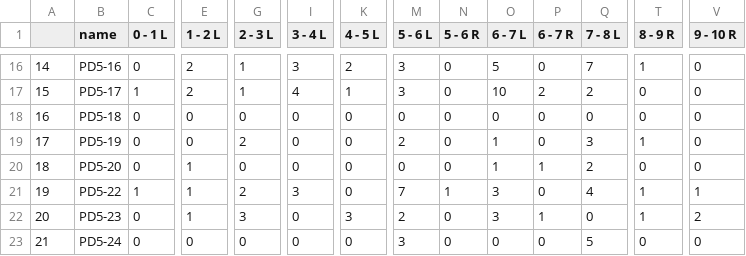
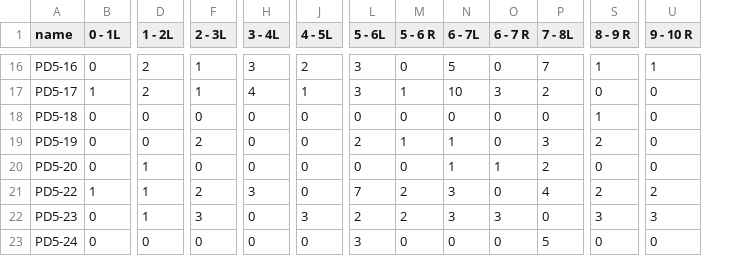
Before and after one commit to meshvaD/AnimalBehaviourAnalysis, a CSV file: OpenField/paw_20210616_10interval.csv, drawn as a sheet; only a part is shown, gaps mark what is left out; removed rows and columns are numbered as before the commit, all else as after; the diff covers the shown part only; the diff names each change by its address in the sheet, - before the commit and + after, or states it on an @@ line.

```diff
--- a/OpenField/paw_20210616_10interval.csv
+++ b/OpenField/paw_20210616_10interval.csv
-column A, rows 16-23: 14 | 15 | 16 | 17 | 18 | 19 | 20 | 21
-B1: 0 - 1 L
+B1: 0 - 1L
-D1: 1 - 2 L
+D1: 1 - 2L
-F1: 2 - 3 L
+F1: 2 - 3L
-H1: 3 - 4 L
+H1: 3 - 4L
-J1: 4 - 5 L
+J1: 4 - 5L
-L1: 5 - 6 L
+L1: 5 - 6L
-N1: 6 - 7 L
+N1: 6 - 7L
-P1: 7 - 8 L
+P1: 7 - 8L
-U16 (9 - 10 R): 0
+U16 (9 - 10 R): 1
-M17 (5 - 6 R): 0
+M17 (5 - 6 R): 1
-O17 (6 - 7 R): 2
+O17 (6 - 7 R): 3
-S18 (8 - 9 R): 0
+S18 (8 - 9 R): 1
-M19 (5 - 6 R): 0
+M19 (5 - 6 R): 1
-S19 (8 - 9 R): 1
+S19 (8 - 9 R): 2
-M21 (5 - 6 R): 1
+M21 (5 - 6 R): 2
-S21 (8 - 9 R): 1
+S21 (8 - 9 R): 2
-U21 (9 - 10 R): 1
+U21 (9 - 10 R): 2
-M22 (5 - 6 R): 0
+M22 (5 - 6 R): 2
-O22 (6 - 7 R): 1
+O22 (6 - 7 R): 3
-S22 (8 - 9 R): 1
+S22 (8 - 9 R): 3
-U22 (9 - 10 R): 2
+U22 (9 - 10 R): 3
```
Also changed, not shown: 39 edited cells elsewhere in this file, OpenField/paw_20210729_10interval.csv, 5 other files.
